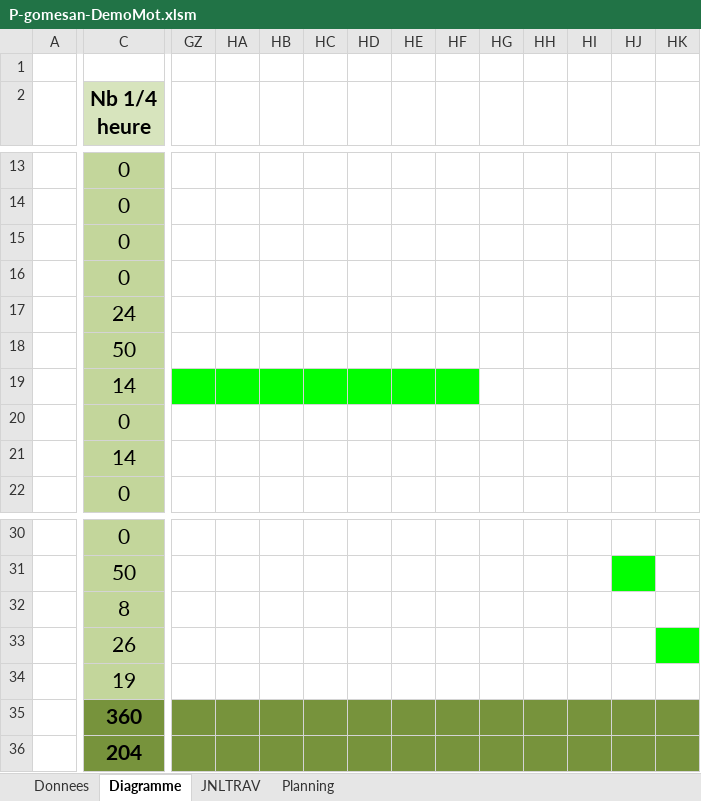
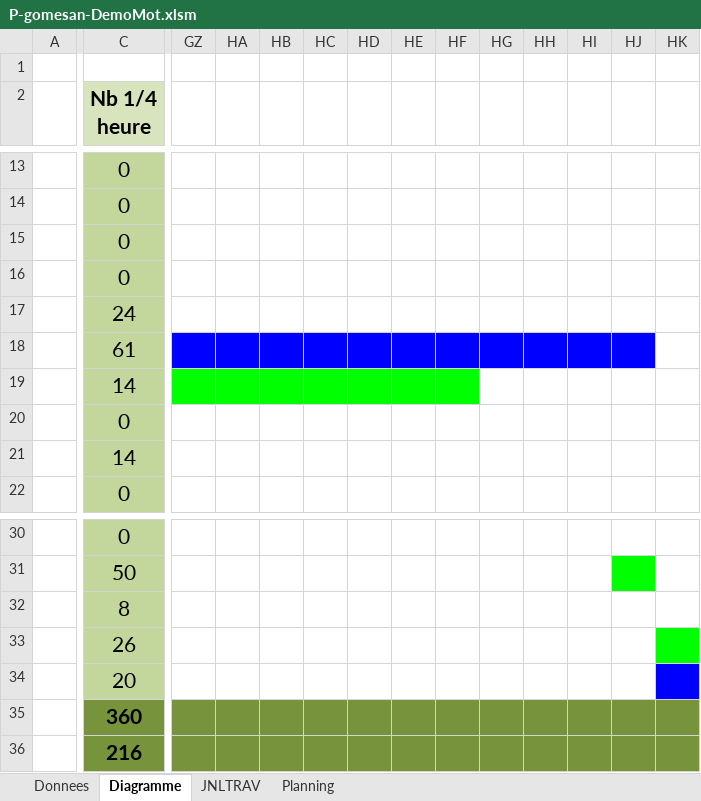
Before and after one commit to Wayne121/AGS-GPT-DemoMot, an Excel workbook: P-gomesan-DemoMot.xlsm, sheet Diagramme, drawn as a sheet; only a part is shown, gaps mark what is left out; values as stored, in another font and other column widths than the file's, no borders; the diff names each change by its address in the sheet, - before the commit and + after, or states it on an @@ line.

```diff
--- a/P-gomesan-DemoMot.xlsm (sheet Diagramme)
+++ b/P-gomesan-DemoMot.xlsm (sheet Diagramme)
-C18 (Nb 1/4 heure): 50
+C18 (Nb 1/4 heure): 61
-GZ18:HJ18 fill: none
+GZ18:HJ18 fill: #0000FF
-C34 (Nb 1/4 heure): 19
+C34 (Nb 1/4 heure): 20
-HK34 fill: none
+HK34 fill: #0000FF
-C36 (Nb 1/4 heure): 204
+C36 (Nb 1/4 heure): 216
```
Also changed, not shown: sheet JNLTRAV, charts or pictures.
